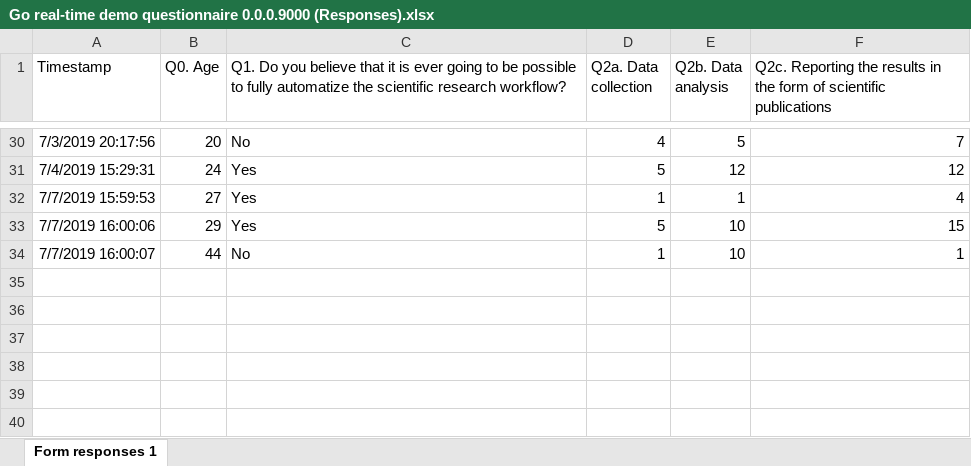
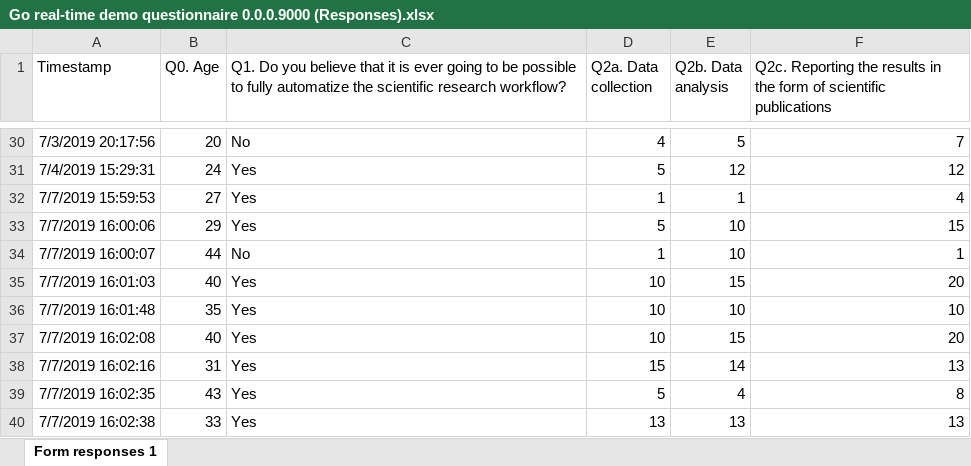
Before and after one commit to kekecsz/Direct_deposition_test, an Excel workbook: gdrive/Go_real_time_data/Go real-time demo questionnaire 0.0.0.9000 (Responses).xlsx, sheet Form responses 1, drawn as a sheet; only a part is shown, gaps mark what is left out; values as stored, in another font and other column widths than the file's, no borders; charts and pictures not drawn; the diff names each change by its address in the sheet, - before the commit and + after, or states it on an @@ line.

Commit message:
Scheduled update Sun Jul  7 14:04:01 UTC 2019

```diff
--- a/gdrive/Go_real_time_data/Go real-time demo questionnaire 0.0.0.9000 (Responses).xlsx (sheet Form responses 1)
+++ b/gdrive/Go_real_time_data/Go real-time demo questionnaire 0.0.0.9000 (Responses).xlsx (sheet Form responses 1)
+row 35: 7/7/2019 16:01:03 | 40 | Yes | 10 | 15 | 20
+row 36: 7/7/2019 16:01:48 | 35 | Yes | 10 | 10 | 10
+row 37: 7/7/2019 16:02:08 | 40 | Yes | 10 | 15 | 20
+row 38: 7/7/2019 16:02:16 | 31 | Yes | 15 | 14 | 13
+row 39: 7/7/2019 16:02:35 | 43 | Yes | 5 | 4 | 8
+row 40: 7/7/2019 16:02:38 | 33 | Yes | 13 | 13 | 13
```
